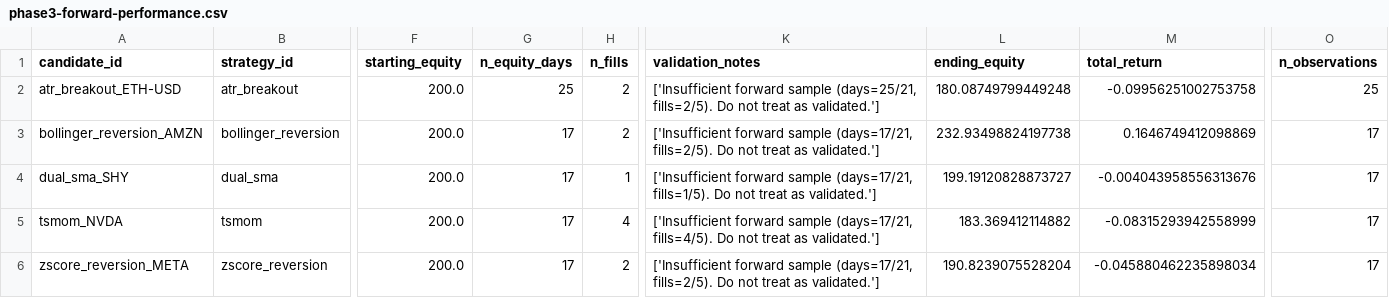
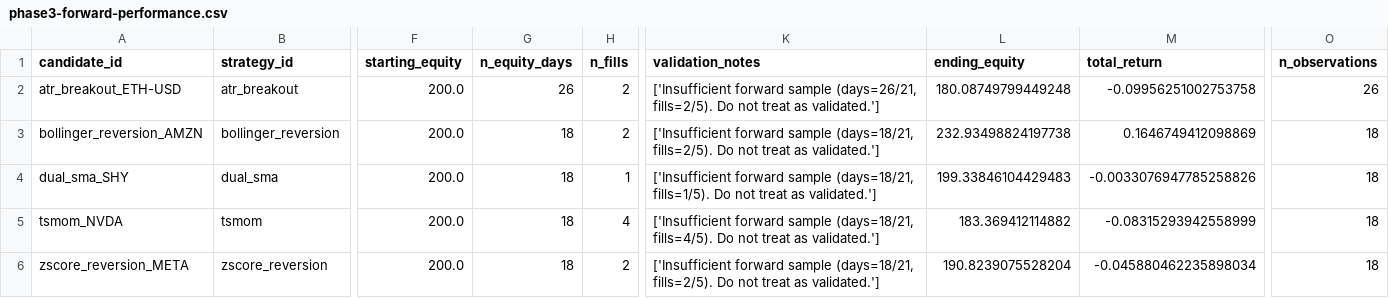
Before and after one commit to AadeshSahoo/QuantStrategyFinder, a CSV file: exports/phase3-forward-performance.csv, drawn as a sheet; only a part is shown, gaps mark what is left out; the diff names each change by its address in the sheet, - before the commit and + after, or states it on an @@ line.

```diff
--- a/exports/phase3-forward-performance.csv
+++ b/exports/phase3-forward-performance.csv
-G2 (n_equity_days): 25
+G2 (n_equity_days): 26
-K2 (validation_notes): …forward sample (days=25/21, fills=2/5). Do…
+K2 (validation_notes): …forward sample (days=26/21, fills=2/5). Do…
-O2 (n_observations): 25
+O2 (n_observations): 26
-G3:G6 (n_equity_days): 17
+G3:G6 (n_equity_days): 18
-K3 (validation_notes): …forward sample (days=17/21, fills=2/5). Do…
+K3 (validation_notes): …forward sample (days=18/21, fills=2/5). Do…
-O3:O6 (n_observations): 17
+O3:O6 (n_observations): 18
-K4 (validation_notes): …forward sample (days=17/21, fills=1/5). Do…
+K4 (validation_notes): …forward sample (days=18/21, fills=1/5). Do…
-L4 (ending_equity): 199.19120828873727
+L4 (ending_equity): 199.33846104429483
-M4 (total_return): -0.004043958556313676
+M4 (total_return): -0.0033076947785258826
-K5 (validation_notes): …forward sample (days=17/21, fills=4/5). Do…
+K5 (validation_notes): …forward sample (days=18/21, fills=4/5). Do…
-K6 (validation_notes): …forward sample (days=17/21, fills=2/5). Do…
+K6 (validation_notes): …forward sample (days=18/21, fills=2/5). Do…
```
Also changed, not shown: exports/phase3-equity.csv, exports/phase3-orders.csv, 6 other files.
